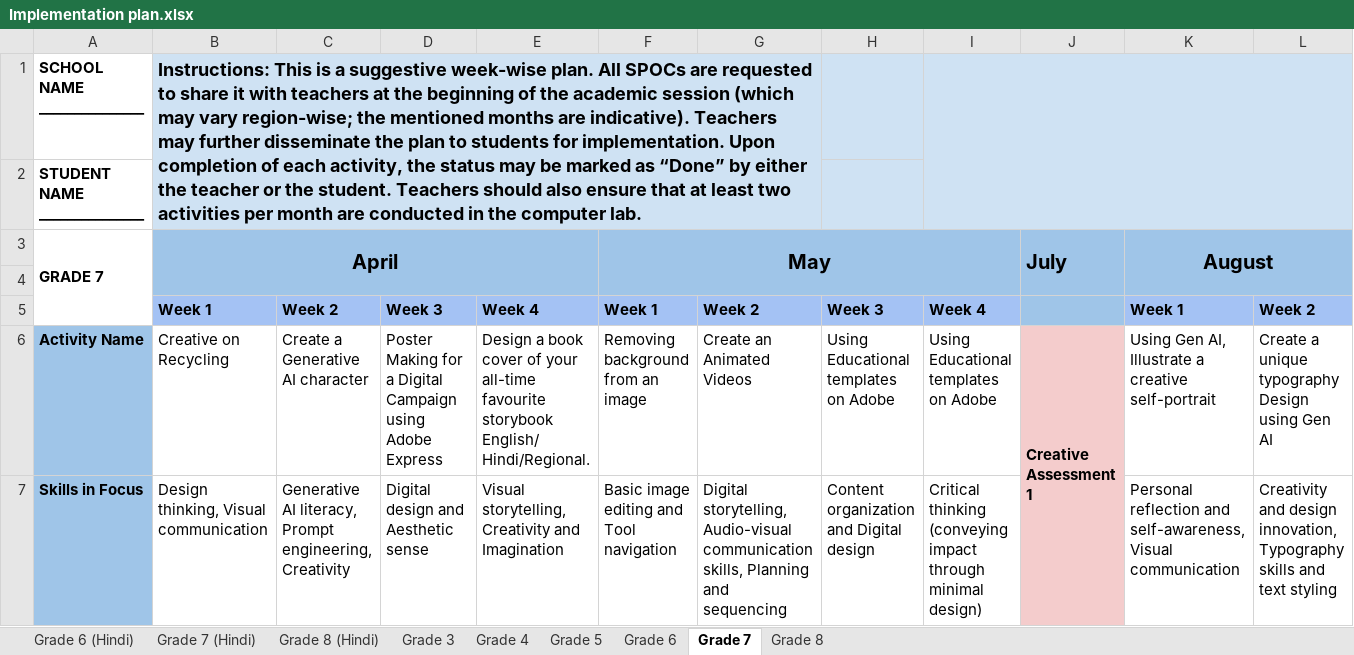
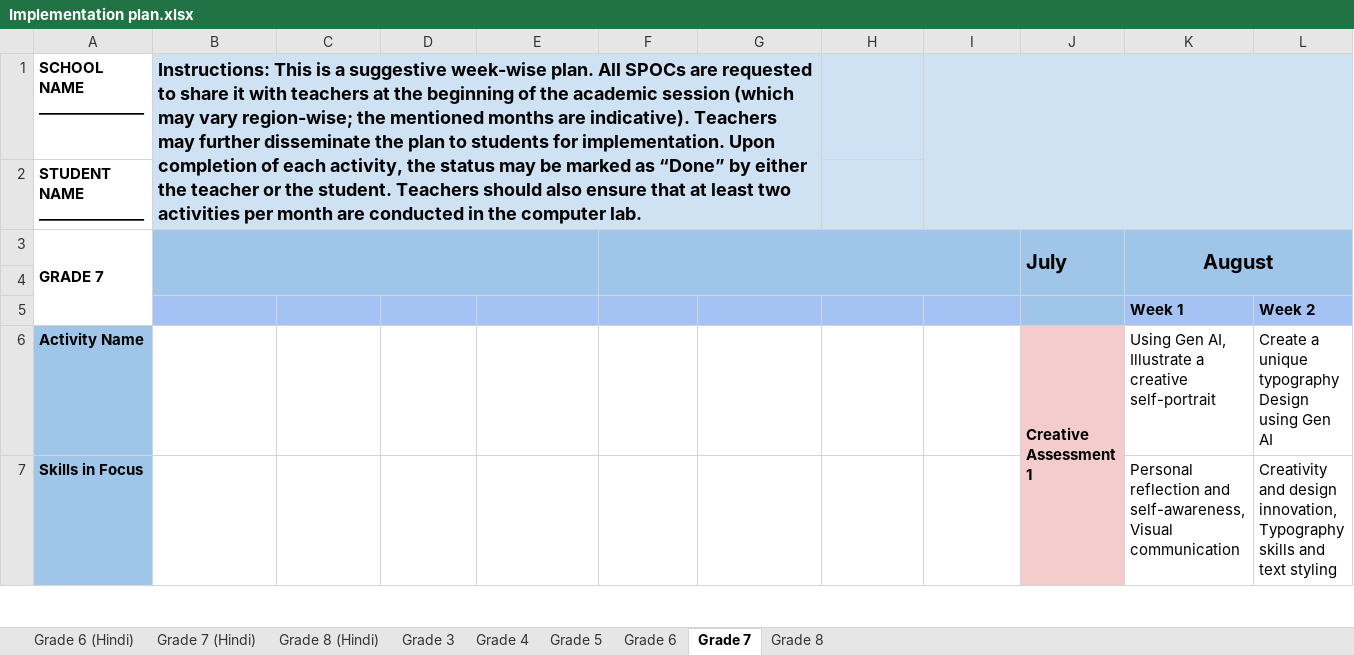
Before and after one commit to aeskills/AIM, an Excel workbook: Implementation plan.xlsx, sheet Grade 7, drawn as a sheet; only a part is shown; values as stored, in another font and other column widths than the file's, no borders; charts and pictures not drawn; the diff covers the shown part only; the diff names each change by its address in the sheet, - before the commit and + after, or states it on an @@ line.

Commit message:
Update Implementation plan.xlsx and enhance excel parser in app.js for July data in English and Hindi tutorials

```diff
--- a/Implementation plan.xlsx (sheet Grade 7)
+++ b/Implementation plan.xlsx (sheet Grade 7)
-B3: April
+B3: (empty)
-F3: May
+F3: (empty)
-B5: Week 1
+B5: (empty)
-C5: Week 2
+C5: (empty)
-D5: Week 3
+D5: (empty)
-E5: Week 4
+E5: (empty)
-F5: Week 1
+F5: (empty)
-G5: Week 2
+G5: (empty)
-H5: Week 3
+H5: (empty)
-I5: Week 4
+I5: (empty)
-B6: Creative on Recycling
+B6: (empty)
-C6: Create a Generative AI character
+C6: (empty)
-D6: Poster Making for a Digital Campaign using Adobe Express
+D6: (empty)
-E6: Design a book cover of your all-time favourite storybook English/ Hindi/Regional.
+E6: (empty)
-F6: Removing background from an image
+F6: (empty)
-G6: Create an Animated Videos
+G6: (empty)
-H6: Using Educational templates on Adobe
+H6: (empty)
-I6: Using Educational templates on Adobe
+I6: (empty)
-B7: Design thinking, Visual communication
+B7: (empty)
-C7: Generative AI literacy, Prompt engineering, Creativity
+C7: (empty)
-D7: Digital design and Aesthetic sense
+D7: (empty)
-E7: Visual storytelling, Creativity and Imagination
+E7: (empty)
-F7: Basic image editing and Tool navigation
+F7: (empty)
-G7: Digital storytelling, Audio-visual communication skills, Planning and sequencing
+G7: (empty)
-H7: Content organization and Digital design
+H7: (empty)
-I7: Critical thinking (conveying impact through minimal design)
+I7: (empty)
```
Also changed, not shown: 23 edited cells elsewhere in this sheet, sheet Grade 6, sheet Grade 8, sheet Grade 4, sheet Grade 5, sheet Grade 3, charts or pictures, 1 other file.
